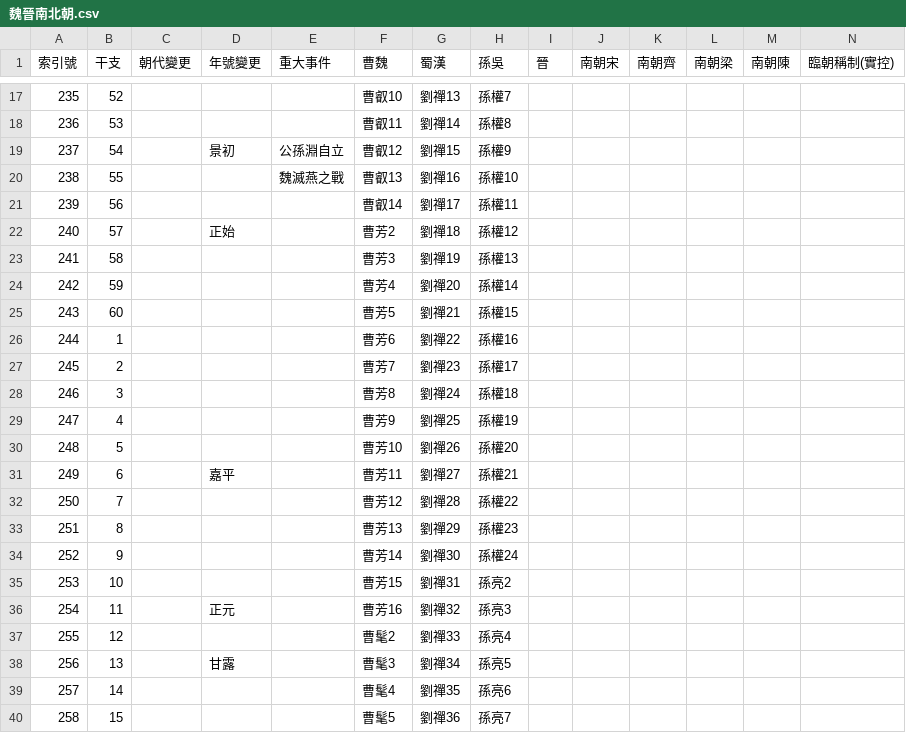
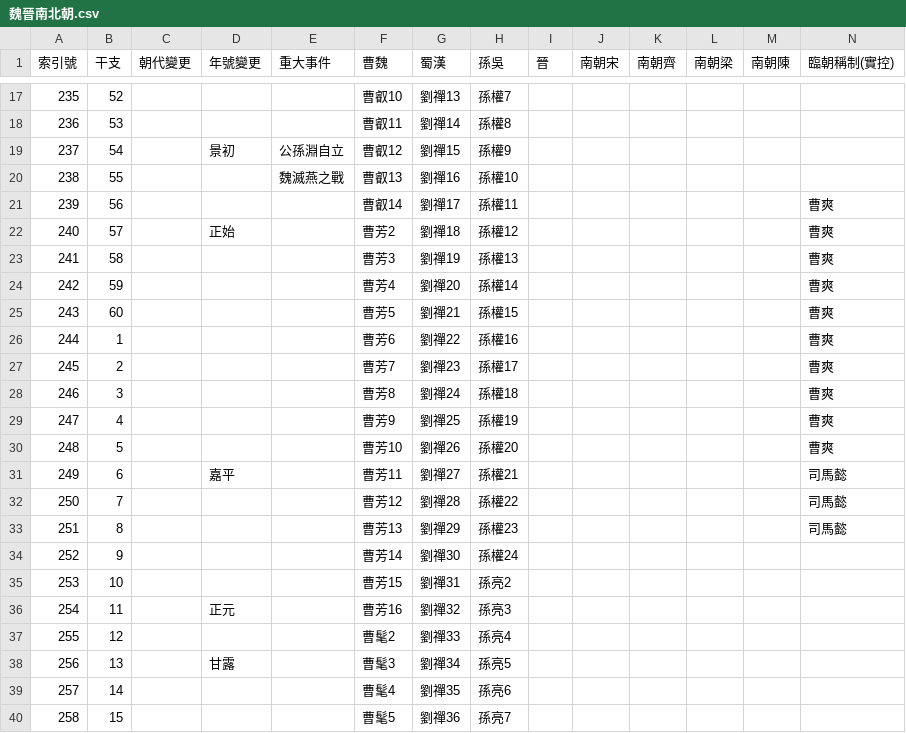
Before and after one commit to gintian/zizhitongjian, a CSV file: 1_主要數據/政權年代表/魏晉南北朝.csv, drawn as a sheet; only a part is shown, gaps mark what is left out.

```diff
--- a/1_主要數據/政權年代表/魏晉南北朝.csv
+++ b/1_主要數據/政權年代表/魏晉南北朝.csv
@@ -20,15 +20,15 @@
 238,55,,,魏滅燕之戰,曹叡13,劉禪16,孫權10,,,,,,
-239,56,,,,曹叡14,劉禪17,孫權11,,,,,,
-240,57,,正始,,曹芳2,劉禪18,孫權12,,,,,,
-241,58,,,,曹芳3,劉禪19,孫權13,,,,,,
-242,59,,,,曹芳4,劉禪20,孫權14,,,,,,
-243,60,,,,曹芳5,劉禪21,孫權15,,,,,,
-244,1,,,,曹芳6,劉禪22,孫權16,,,,,,
-245,2,,,,曹芳7,劉禪23,孫權17,,,,,,
-246,3,,,,曹芳8,劉禪24,孫權18,,,,,,
-247,4,,,,曹芳9,劉禪25,孫權19,,,,,,
-248,5,,,,曹芳10,劉禪26,孫權20,,,,,,
-249,6,,嘉平,,曹芳11,劉禪27,孫權21,,,,,,
-250,7,,,,曹芳12,劉禪28,孫權22,,,,,,
-251,8,,,,曹芳13,劉禪29,孫權23,,,,,,
+239,56,,,,曹叡14,劉禪17,孫權11,,,,,,曹爽
+240,57,,正始,,曹芳2,劉禪18,孫權12,,,,,,曹爽
+241,58,,,,曹芳3,劉禪19,孫權13,,,,,,曹爽
+242,59,,,,曹芳4,劉禪20,孫權14,,,,,,曹爽
+243,60,,,,曹芳5,劉禪21,孫權15,,,,,,曹爽
+244,1,,,,曹芳6,劉禪22,孫權16,,,,,,曹爽
+245,2,,,,曹芳7,劉禪23,孫權17,,,,,,曹爽
+246,3,,,,曹芳8,劉禪24,孫權18,,,,,,曹爽
+247,4,,,,曹芳9,劉禪25,孫權19,,,,,,曹爽
+248,5,,,,曹芳10,劉禪26,孫權20,,,,,,曹爽
+249,6,,嘉平,,曹芳11,劉禪27,孫權21,,,,,,司馬懿
+250,7,,,,曹芳12,劉禪28,孫權22,,,,,,司馬懿
+251,8,,,,曹芳13,劉禪29,孫權23,,,,,,司馬懿
 252,9,,,,曹芳14,劉禪30,孫權24,,,,,,
```
Also changed, not shown: 1_主要數據/人物總表.csv, 1_主要數據/通鑑目錄.csv, 5 other files.
